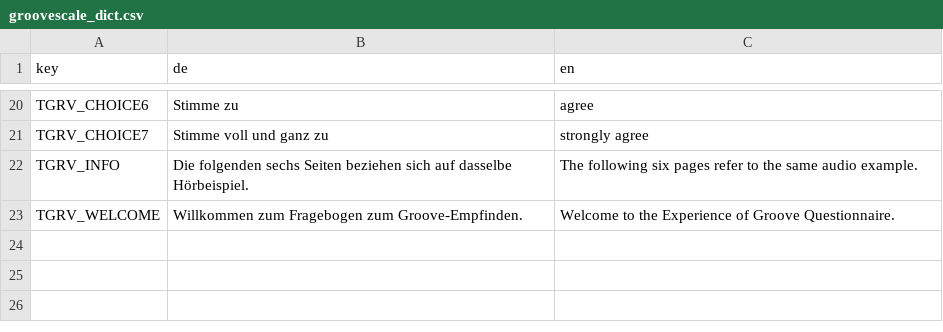
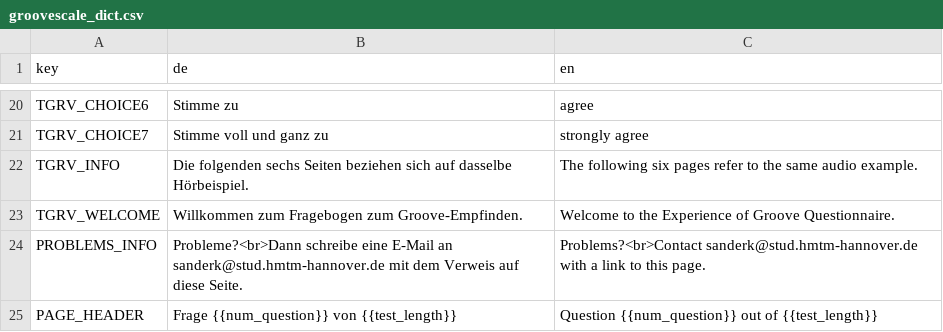
Before and after one commit to KilianSander/groovescale, a CSV file: data_raw/groovescale_dict.csv, drawn as a sheet; only a part is shown, gaps mark what is left out; the diff names each change by its address in the sheet, - before the commit and + after, or states it on an @@ line.

```diff
--- a/data_raw/groovescale_dict.csv
+++ b/data_raw/groovescale_dict.csv
+row 24: PROBLEMS_INFO | Probleme?<br>Dann schreibe eine E-Mail an sanderk@stud.hmtm-hannover.de mit dem Verweis auf diese Seite. | Problems?<br>Contact sanderk@stud.hmtm-hannover.de with a link to this page.
+row 25: PAGE_HEADER | Frage {{num_question}} von {{test_length}} | Question {{num_question}} out of {{test_length}}
```
Also changed, not shown: 1 other file.
